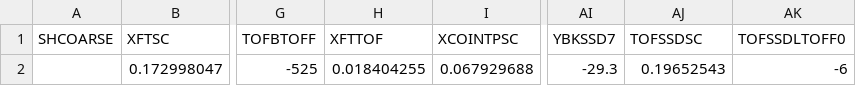
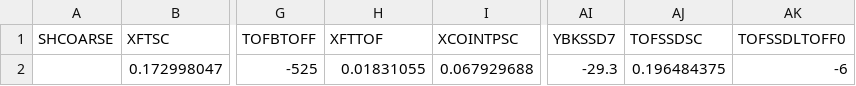
Before and after one commit to IMAP-Science-Operations-Center/imap_processing, a CSV file: imap_processing/ultra/lookup_tables/FM45_Startup1_ULTRA_IMGPARAMS_20240719.csv, drawn as a sheet; only a part is shown, gaps mark what is left out; the diff names each change by its address in the sheet, - before the commit and + after, or states it on an @@ line.

```diff
--- a/imap_processing/ultra/lookup_tables/FM45_Startup1_ULTRA_IMGPARAMS_20240719.csv
+++ b/imap_processing/ultra/lookup_tables/FM45_Startup1_ULTRA_IMGPARAMS_20240719.csv
-H2 (XFTTOF): 0.018404255
+H2 (XFTTOF): 0.01831055
-AJ2 (TOFSSDSC): 0.19652543
+AJ2 (TOFSSDSC): 0.196484375
```
Also changed, not shown: 2 other files.
